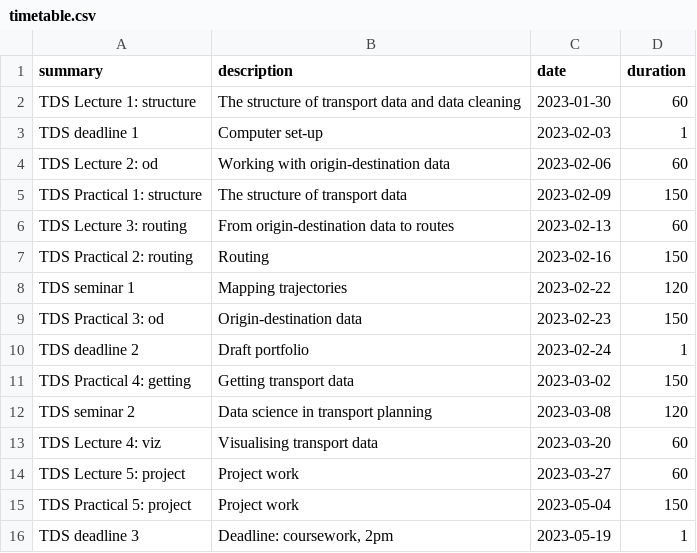
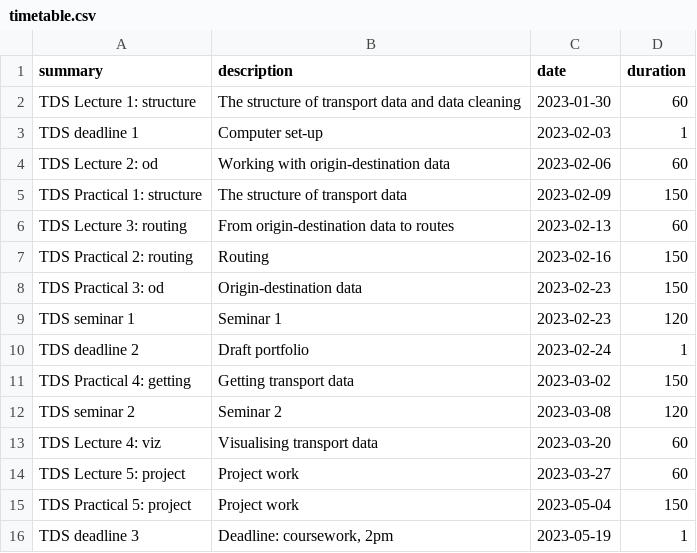
Before and after one commit to itsleeds/tds, a CSV file: timetable.csv, drawn as a sheet.

Commit message:
Update with 1st seminar on Thursday

```diff
--- a/timetable.csv
+++ b/timetable.csv
@@ -7,7 +7,7 @@ TDS Lecture 3: routing,From origin-destination data to routes,2023-02-13,60
 TDS Practical 2: routing,Routing,2023-02-16,150
-TDS seminar 1,Mapping trajectories,2023-02-22,120
 TDS Practical 3: od,Origin-destination data,2023-02-23,150
+TDS seminar 1,Seminar 1,2023-02-23,120
 TDS deadline 2,Draft portfolio,2023-02-24,1
 TDS Practical 4: getting,Getting transport data,2023-03-02,150
-TDS seminar 2,Data science in transport planning,2023-03-08,120
+TDS seminar 2,Seminar 2,2023-03-08,120
 TDS Lecture 4: viz,Visualising transport data,2023-03-20,60
```
Also changed, not shown: 2 other files.
